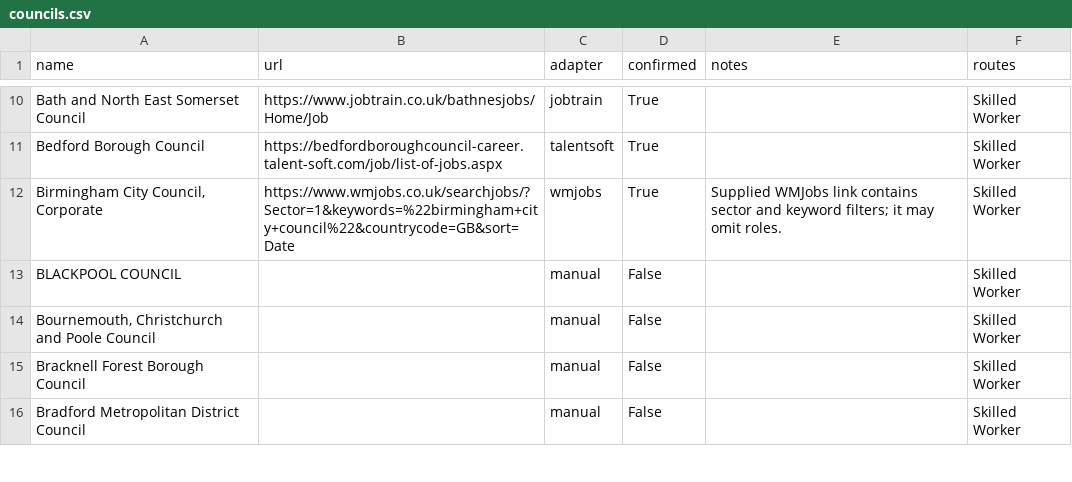
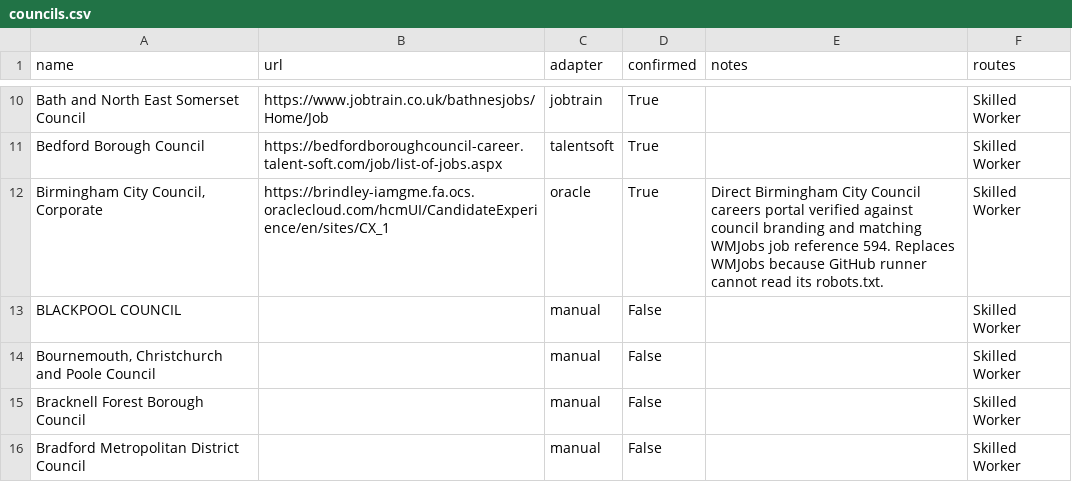
Before and after one commit to Naveeth7/council-job-tracker, a CSV file: config/councils.csv, drawn as a sheet; only a part is shown, gaps mark what is left out.

Commit message:
Collect Birmingham vacancies directly from the council's Oracle careers site

```diff
--- a/config/councils.csv
+++ b/config/councils.csv
@@ -11,3 +11,3 @@ Bath and North East Somerset Council,https://www.jobtrain.co.uk/bathnesjobs/Home
 Bedford Borough Council,https://bedfordboroughcouncil-career.talent-soft.com/job/list-of-jobs.aspx,talentsoft,True,,Skilled Worker
-"Birmingham City Council, Corporate",https://www.wmjobs.co.uk/searchjobs/?Sector=1&keywords=%22birmingham+city+council%22&countrycode=GB&sort=Date,wmjobs,True,Supplied WMJobs link contains sector and keyword filters; it may omit roles.,Skilled Worker
+"Birmingham City Council, Corporate",https://brindley-iamgme.fa.ocs.oraclecloud.com/hcmUI/CandidateExperience/en/sites/CX_1,oracle,True,Direct Birmingham City Council careers portal verified against council branding and matching WMJobs job reference 594. Replaces WMJobs because GitHub runner cannot read its robots.txt.,Skilled Worker
 BLACKPOOL COUNCIL,,manual,False,,Skilled Worker
```
Also changed, not shown: 6 other files.
